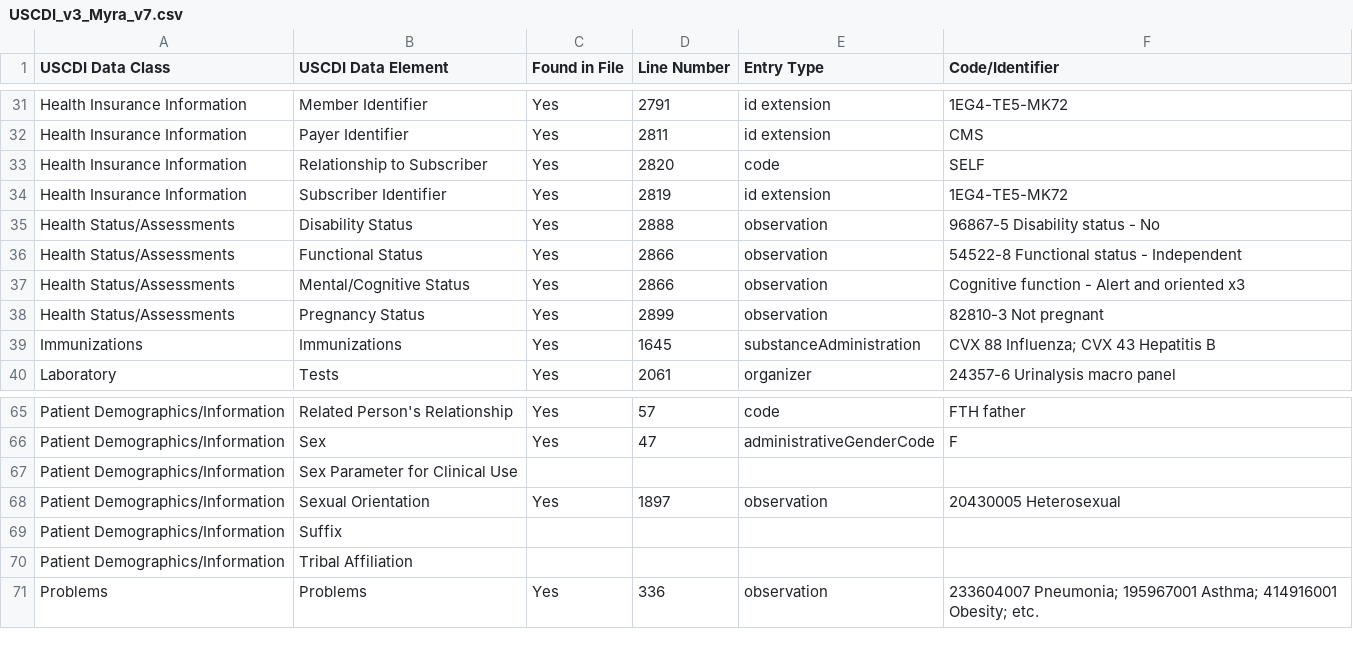
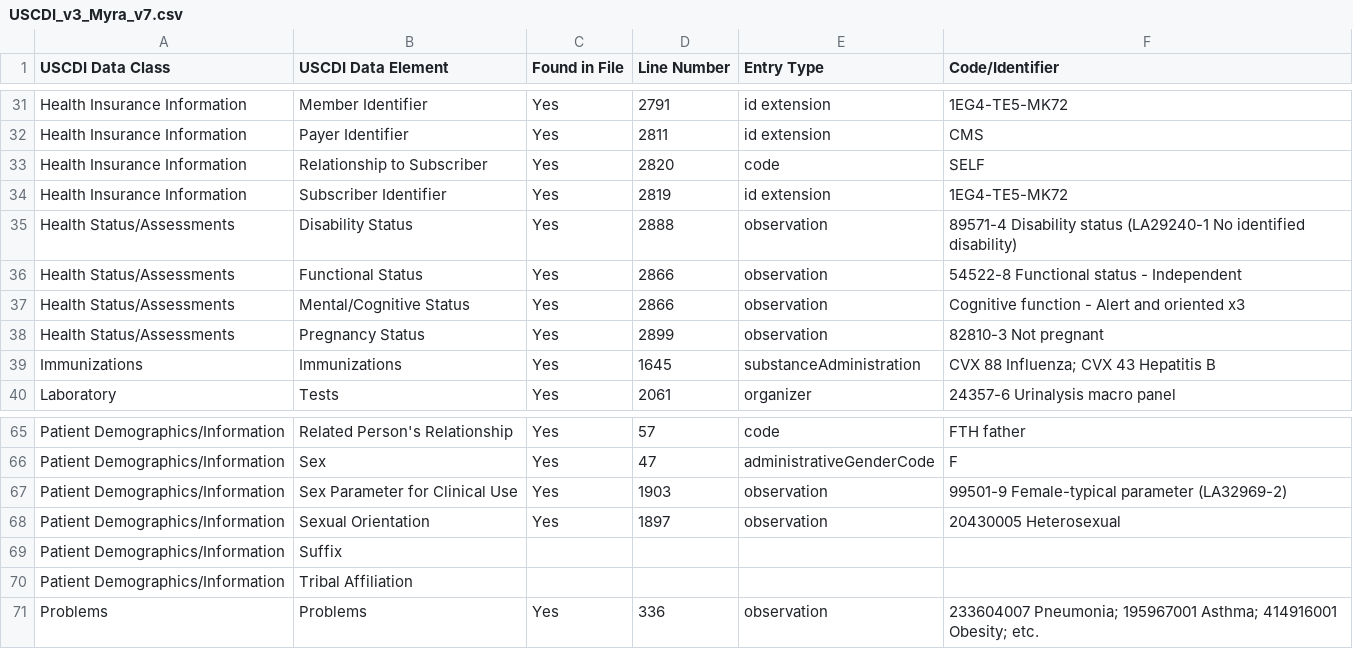
Before and after one commit to chunli866/CCDAtoFHIRSamples, a CSV file: CDAtoFHIRExamples/Input/USCDI_v3_Myra_v7.csv, drawn as a sheet; only a part is shown, gaps mark what is left out.

```diff
--- a/CDAtoFHIRExamples/Input/USCDI_v3_Myra_v7.csv
+++ b/CDAtoFHIRExamples/Input/USCDI_v3_Myra_v7.csv
@@ -34,3 +34,3 @@ Health Insurance Information,Relationship to Subscriber,Yes,2820,code,SELF
 Health Insurance Information,Subscriber Identifier,Yes,2819,id extension,1EG4-TE5-MK72
-Health Status/Assessments,Disability Status,Yes,2888,observation,96867-5 Disability status - No
+Health Status/Assessments,Disability Status,Yes,2888,observation,89571-4 Disability status (LA29240-1 No identified disability)
 Health Status/Assessments,Functional Status,Yes,2866,observation,54522-8 Functional status - Independent
@@ -66,3 +66,3 @@ Patient Demographics/Information,Related Person's Relationship,Yes,57,code,FTH f
 Patient Demographics/Information,Sex,Yes,47,administrativeGenderCode,F
-Patient Demographics/Information,Sex Parameter for Clinical Use,,,,
+Patient Demographics/Information,Sex Parameter for Clinical Use,Yes,1903,observation,99501-9 Female-typical parameter (LA32969-2)
 Patient Demographics/Information,Sexual Orientation,Yes,1897,observation,20430005 Heterosexual
```
Also changed, not shown: 1 other file.
